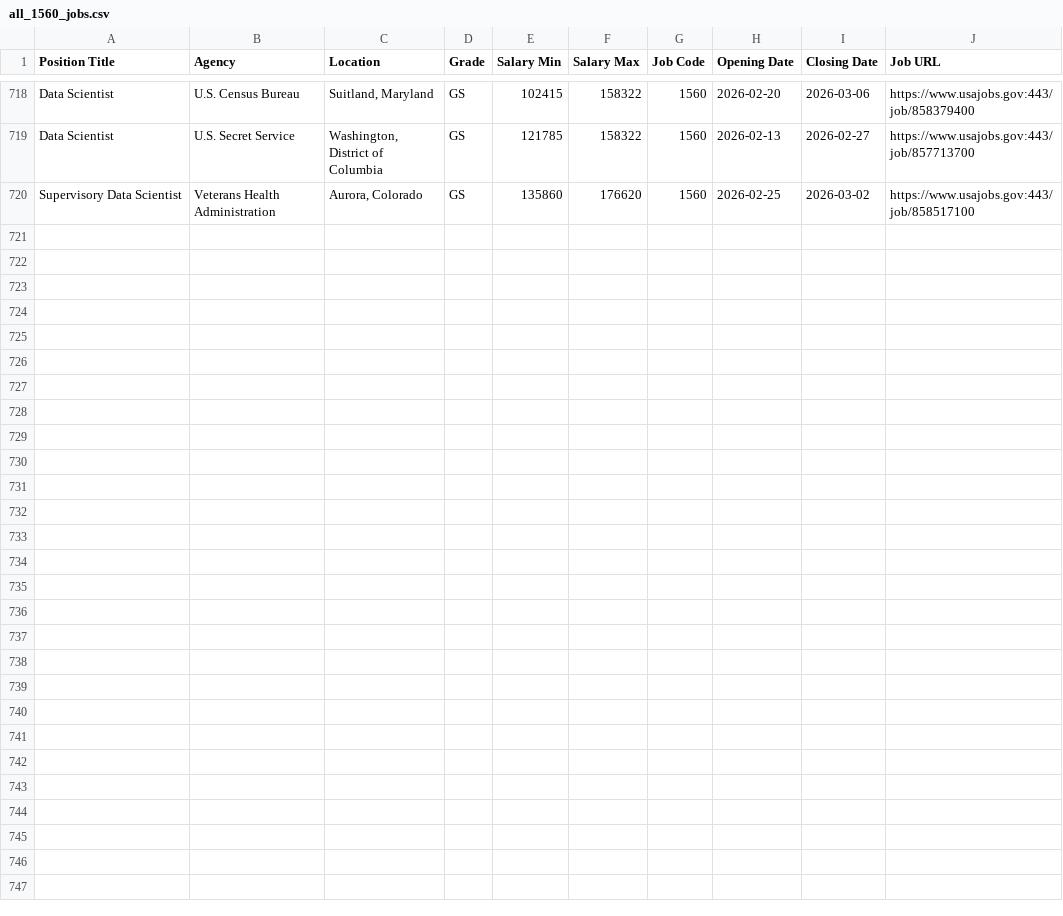
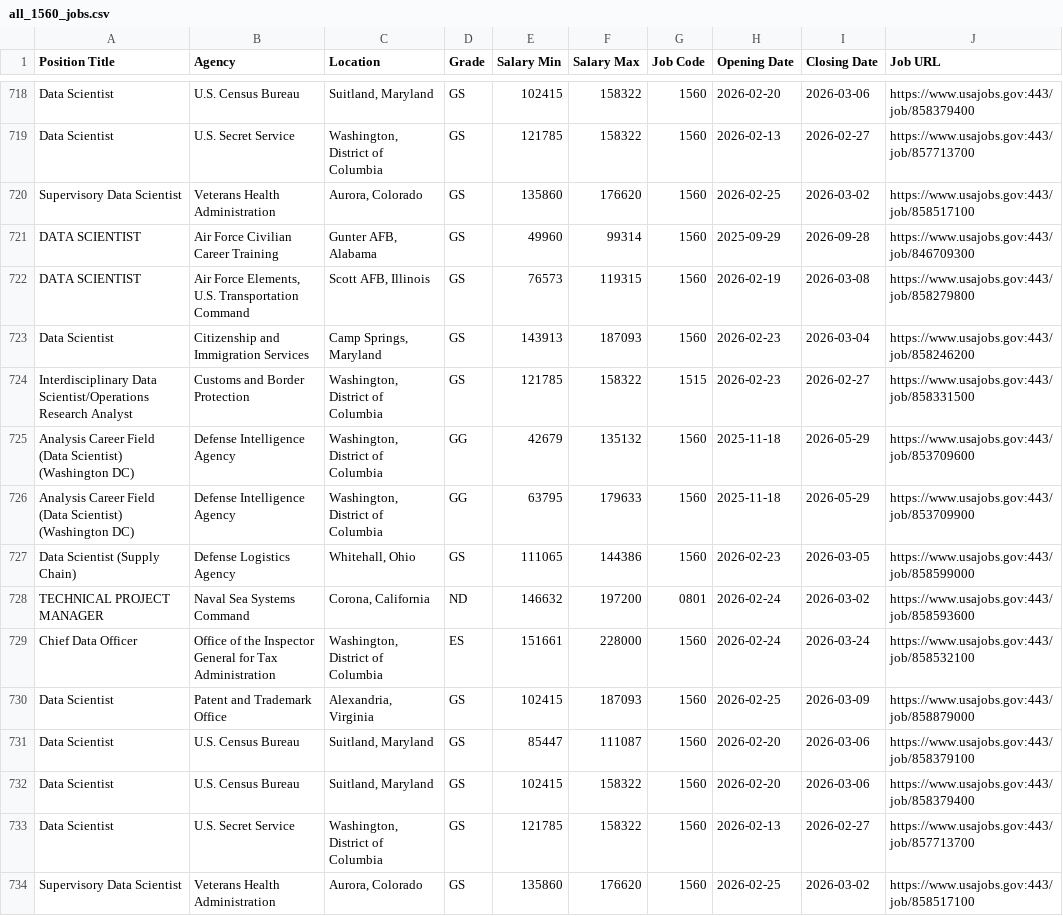
Before and after one commit to fartbagxp/fedjobs, a CSV file: data/raw/all_1560_jobs.csv, drawn as a sheet; only a part is shown, gaps mark what is left out; the diff names each change by its address in the sheet, - before the commit and + after, or states it on an @@ line.

```diff
--- a/data/raw/all_1560_jobs.csv
+++ b/data/raw/all_1560_jobs.csv
+row 721: DATA SCIENTIST | Air Force Civilian Career Training | Gunter AFB, Alabama | GS | 49960 | 99314 | 1560 | 2025-09-29 | 2026-09-28 | https://www.usajobs.gov:443/job/846709300
+row 722: DATA SCIENTIST | Air Force Elements, U.S. Transportation Command | Scott AFB, Illinois | GS | 76573 | 119315 | 1560 | 2026-02-19 | 2026-03-08 | https://www.usajobs.gov:443/job/858279800
+row 723: Data Scientist | Citizenship and Immigration Services | Camp Springs, Maryland | GS | 143913 | 187093 | 1560 | 2026-02-23 | 2026-03-04 | https://www.usajobs.gov:443/job/858246200
+row 724: Interdisciplinary Data Scientist/Operations Research Analyst | Customs and Border Protection | Washington, District of Columbia | GS | 121785 | 158322 | 1515 | 2026-02-23 | 2026-02-27 | https://www.usajobs.gov:443/job/858331500
+row 725: Analysis Career Field (Data Scientist) (Washington DC) | Defense Intelligence Agency | Washington, District of Columbia | GG | 42679 | 135132 | 1560 | 2025-11-18 | 2026-05-29 | https://www.usajobs.gov:443/job/853709600
+row 726: Analysis Career Field (Data Scientist) (Washington DC) | Defense Intelligence Agency | Washington, District of Columbia | GG | 63795 | 179633 | 1560 | 2025-11-18 | 2026-05-29 | https://www.usajobs.gov:443/job/853709900
+row 727: Data Scientist (Supply Chain) | Defense Logistics Agency | Whitehall, Ohio | GS | 111065 | 144386 | 1560 | 2026-02-23 | 2026-03-05 | https://www.usajobs.gov:443/job/858599000
+row 728: TECHNICAL PROJECT MANAGER | Naval Sea Systems Command | Corona, California | ND | 146632 | 197200 | 0801 | 2026-02-24 | 2026-03-02 | https://www.usajobs.gov:443/job/858593600
+row 729: Chief Data Officer | Office of the Inspector General for Tax Administration | Washington, District of Columbia | ES | 151661 | 228000 | 1560 | 2026-02-24 | 2026-03-24 | https://www.usajobs.gov:443/job/858532100
+row 730: Data Scientist | Patent and Trademark Office | Alexandria, Virginia | GS | 102415 | 187093 | 1560 | 2026-02-25 | 2026-03-09 | https://www.usajobs.gov:443/job/858879000
+row 731: Data Scientist | U.S. Census Bureau | Suitland, Maryland | GS | 85447 | 111087 | 1560 | 2026-02-20 | 2026-03-06 | https://www.usajobs.gov:443/job/858379100
+row 732: Data Scientist | U.S. Census Bureau | Suitland, Maryland | GS | 102415 | 158322 | 1560 | 2026-02-20 | 2026-03-06 | https://www.usajobs.gov:443/job/858379400
+row 733: Data Scientist | U.S. Secret Service | Washington, District of Columbia | GS | 121785 | 158322 | 1560 | 2026-02-13 | 2026-02-27 | https://www.usajobs.gov:443/job/857713700
+row 734: Supervisory Data Scientist | Veterans Health Administration | Aurora, Colorado | GS | 135860 | 176620 | 1560 | 2026-02-25 | 2026-03-02 | https://www.usajobs.gov:443/job/858517100
```
Also changed, not shown: data/raw/all_0854_jobs.csv, data/raw/all_IRS_jobs.csv, 3 other files.
